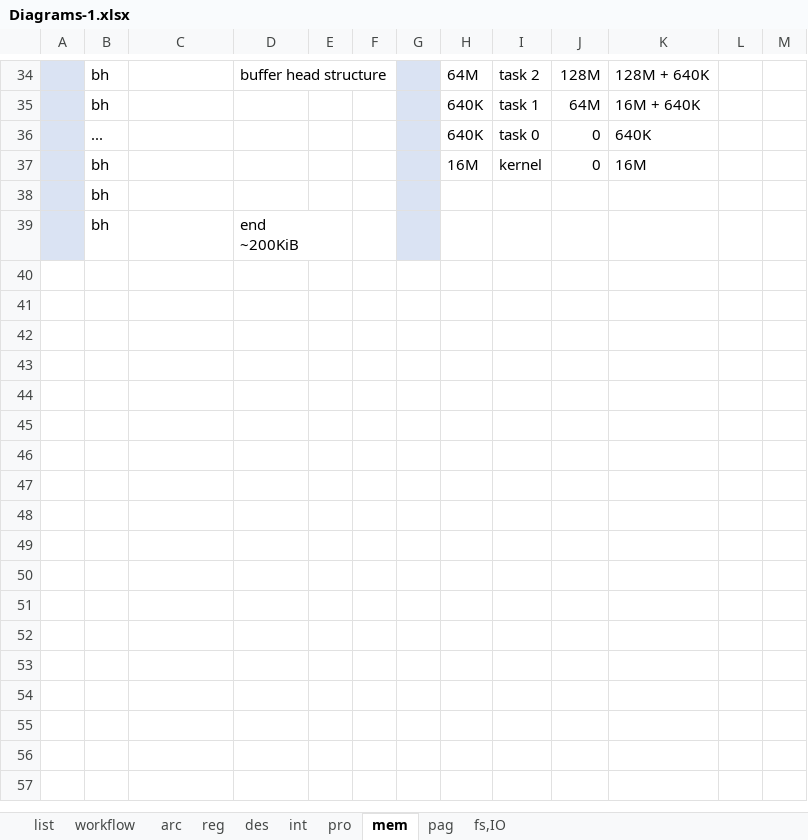
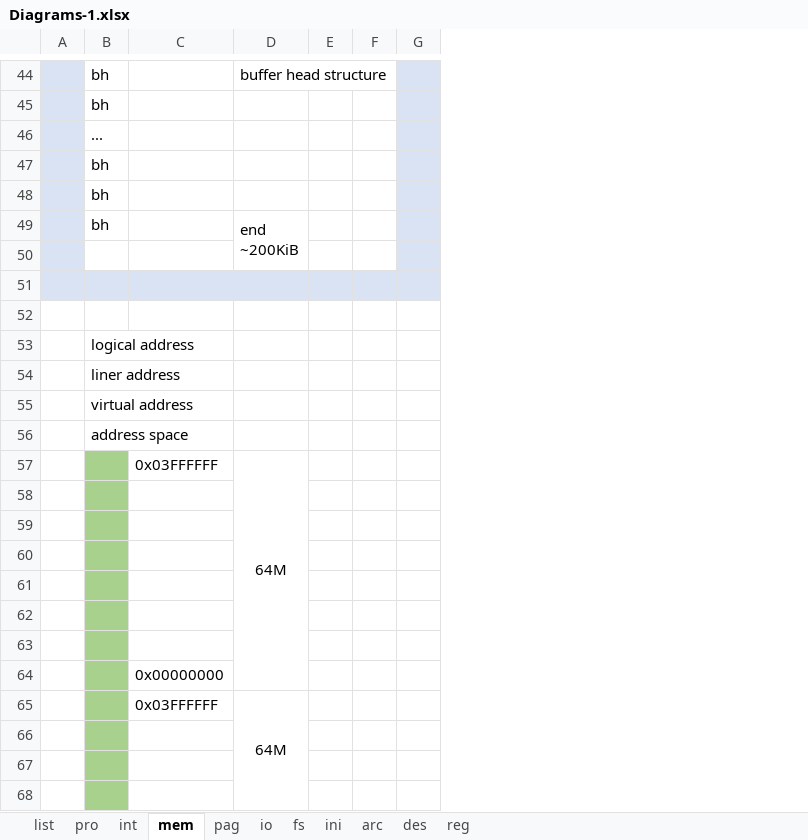
Before and after one commit to meetjoy/exploring_cs, an Excel workbook: Diagrams/Diagrams-1.xlsx, sheet mem, drawn as a sheet; only a part is shown, gaps mark what is left out; values as stored, in another font and other column widths than the file's, no borders; charts and pictures not drawn; removed rows and columns are numbered as before the commit, all else as after; the diff covers the shown part only; the diff names each change by its address in the sheet, - before the commit and + after, or states it on an @@ line.

```diff
--- a/Diagrams/Diagrams-1.xlsx (sheet mem)
+++ b/Diagrams/Diagrams-1.xlsx (sheet mem)
-sheet tab: fs,IO
+sheet tab: io
-sheet tab: workflow
+sheet tab: fs
+sheet tab: ini
@@ sheet tab order changed: list | pro | int | mem | pag | io | fs | ini | arc | des | reg @@
-column E, empty
+column E, empty
-column H, rows 34-37: 64M | 640K | 640K | 16M
-column I, rows 34-37: task 2 | task 1 | task 0 | kernel
-column J, rows 34-37: 128M | 64M | 0 | 0
-column K, rows 34-37: 128M + 640K | 16M + 640K | 640K | 16M
-column L, empty
-column M, empty
+D49:D50 merged
+row 50: (empty)
+row 51: (empty)
+row 52: (empty)
+row 53:  | logical address
+row 54:  | liner address
+row 55:  | virtual address
+row 56:  | address space
+row 57:  |  | 0x03FFFFFF | 64M
+row 58: (empty)
+row 59: (empty)
+row 60: (empty)
+row 61: (empty)
+row 62: (empty)
+row 63: (empty)
+row 64:  |  | 0x00000000
+row 65:  |  | 0x03FFFFFF | 64M
+row 66: (empty)
+row 67: (empty)
+row 68: (empty)
```
Also changed, not shown: 24 added rows and 7 edited cells elsewhere in this sheet, sheet int, sheet pag, sheet pro, sheet arc, sheet io, charts or pictures.
